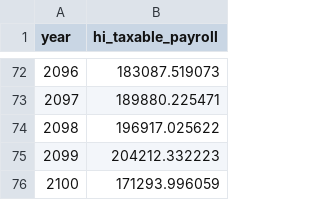
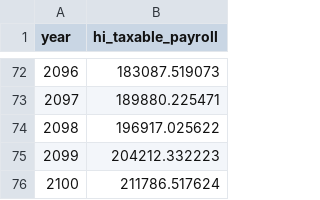
Before and after one commit to PolicyEngine/crfb-tob-impacts, a CSV file: dashboard/public/data/hi_taxable_payroll.csv, drawn as a sheet; only a part is shown, gaps mark what is left out.

```diff
--- a/dashboard/public/data/hi_taxable_payroll.csv
+++ b/dashboard/public/data/hi_taxable_payroll.csv
@@ -75,2 +75,2 @@ year,hi_taxable_payroll
 2099,204212.332223
-2100,171293.996059
+2100,211786.517624
```
Also changed, not shown: data/hi_expenditures_tr2026.csv, results/modal_runs_production/balanced_fix_results.csv, 5 other files.
